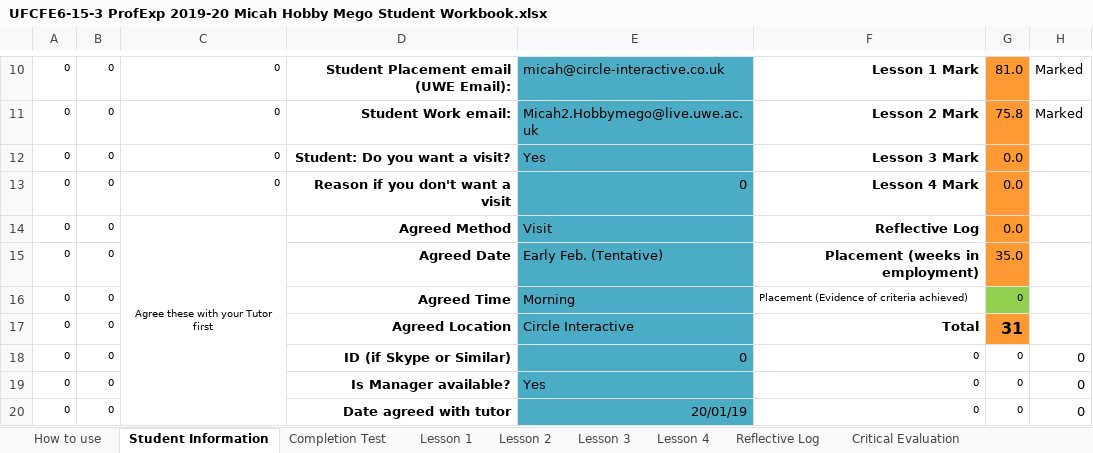
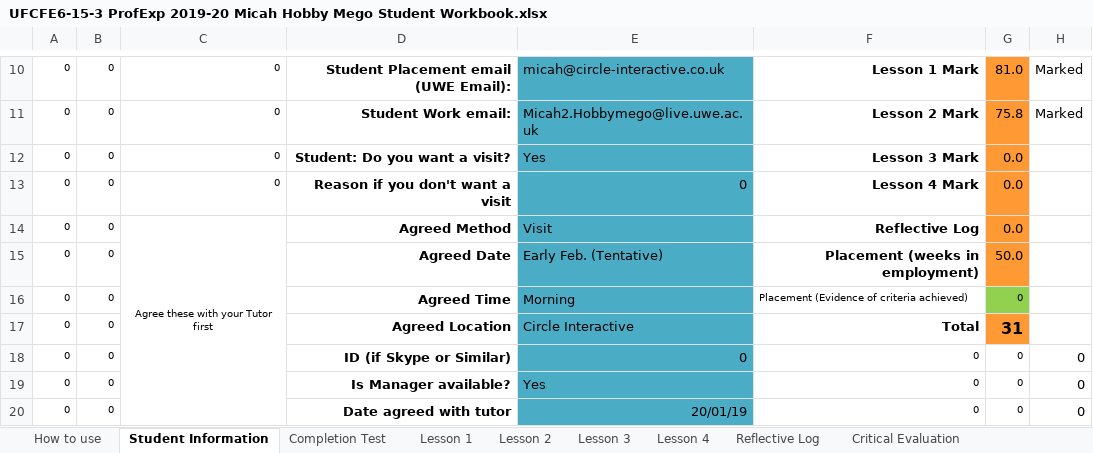
Before and after one commit to 19ATF72/UFCFE6-15-3-Professional-experience, an Excel workbook: UFCFE6-15-3 ProfExp 2019-20 Micah Hobby Mego Student Workbook.xlsx, sheet Student Information, drawn as a sheet; only a part is shown, gaps mark what is left out; values as stored, in another font and other column widths than the file's, no borders; charts and pictures not drawn; the diff names each change by its address in the sheet, - before the commit and + after, or states it on an @@ line.

```diff
--- a/UFCFE6-15-3 ProfExp 2019-20 Micah Hobby Mego Student Workbook.xlsx (sheet Student Information)
+++ b/UFCFE6-15-3 ProfExp 2019-20 Micah Hobby Mego Student Workbook.xlsx (sheet Student Information)
-G15: 35.0
+G15: 50.0
```
Also changed, not shown: sheet Reflective Log, sheet Completion Test, sheet Lesson 2, sheet Lesson 4, formulas that keep their value, charts or pictures.
